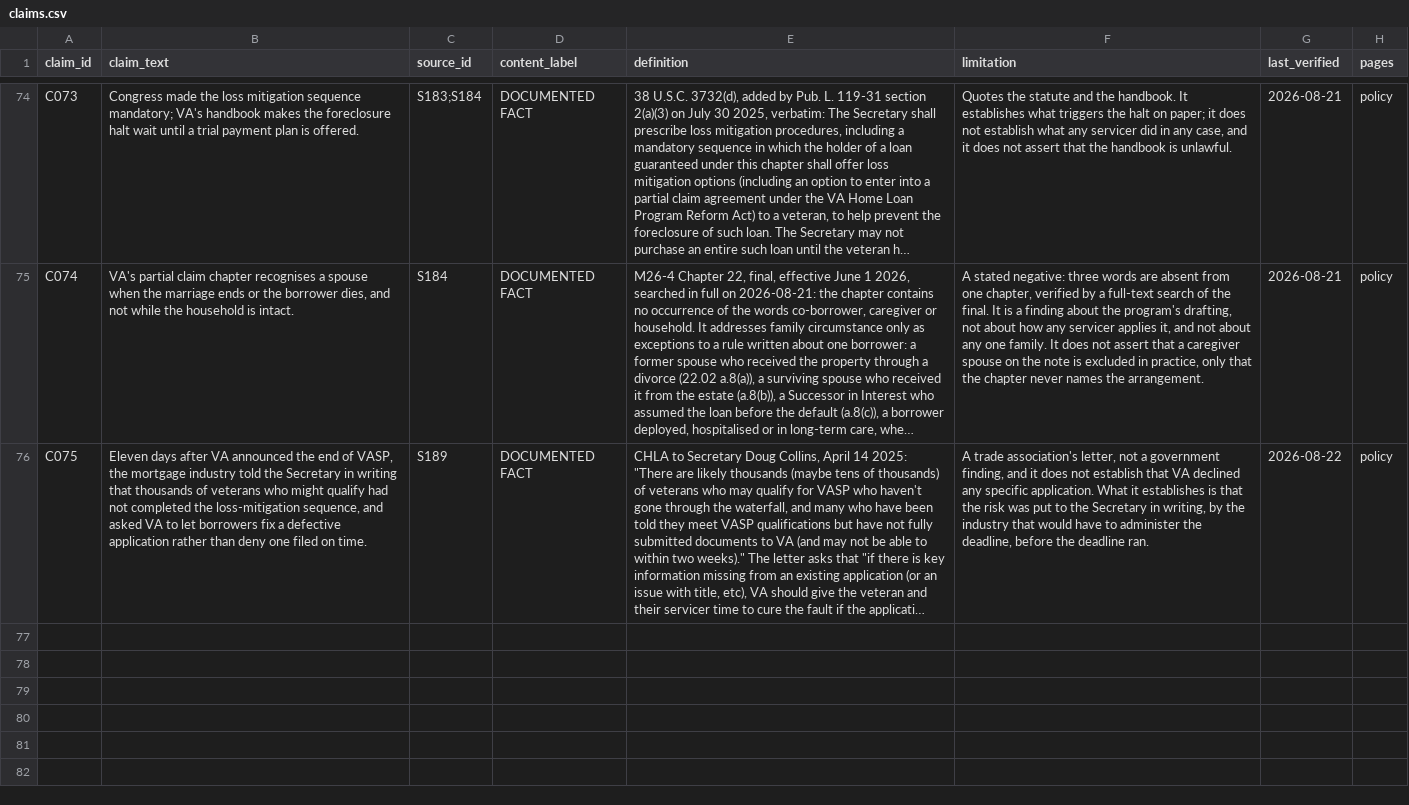
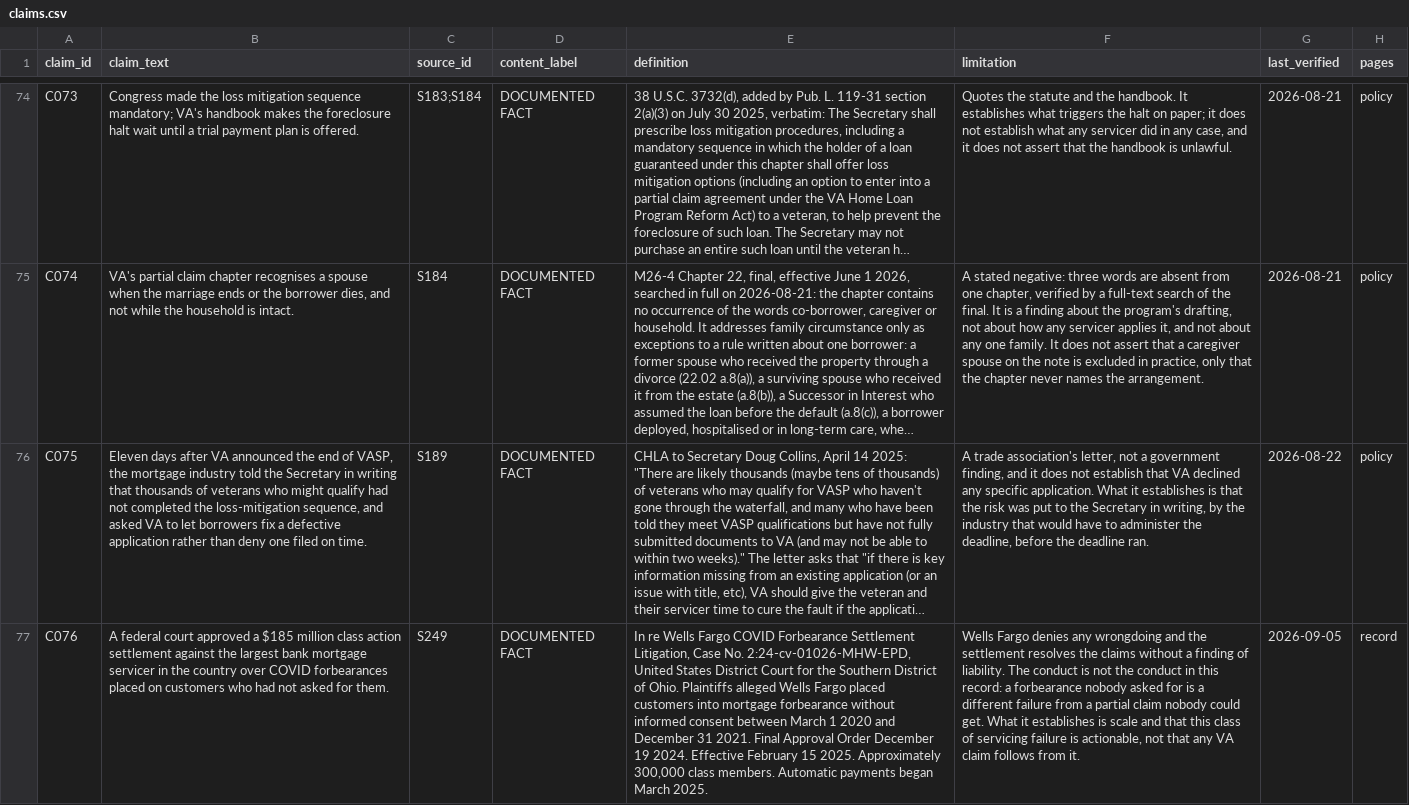
Before and after one commit to Veterans-Foreclosure-Crisis/vfc-site, a CSV file: data/claims.csv, drawn as a sheet; only a part is shown, gaps mark what is left out; long unchanged cells end in …; the diff names each change by its address in the sheet, - before the commit and + after, or states it on an @@ line.

Commit message:
Add the $185M Wells Fargo COVID forbearance settlement to the enforcement record
Q8's remaining leg. The enforcement record already carried the Massachusetts AG
Newrez settlement and the Fourth Circuit escrow holding; this adds the largest
COVID-forbearance servicing settlement to date.

S249 and C076. In re Wells Fargo COVID Forbearance Settlement Litigation, Case
No. 2:24-cv-01026-MHW-EPD, S.D. Ohio. $185 million, approximately 300,000 class
members, final approval December 19 2024, effective February 15 2025.

THE PROJECT MEMO HAD THE DOCKET WRONG. Veteran_Mortgage_Litigation_Landscape_
April29.md prints 2:24-cv-01206. The court-approved settlement administrator's
FAQ prints 2:24-cv-01026-MHW-EPD. The digits are transposed. Verified through
three routes before publishing: search, lead counsel Keller Rohrback, and the
settlement site itself. Keller Rohrback names Delpapa v. Wells Fargo,
3:20-cv-06009, N.D. Cal, which is the predecessor action; its judge sits in
S.D. Ohio, which is what reconciles the two records.

The claim ships with its limitation: Wells Fargo denies any wrongdoing and the
settlement resolves the claims without a finding of liability. A forbearance
nobody asked for is a different failure from a partial claim nobody could get.

Seven hardcoded published counts updated to match the registers.

```diff
--- a/data/claims.csv
+++ b/data/claims.csv
+row 77: C076 | A federal court approved a $185 million class action settlement against the largest bank mortgage servicer in the country over COVID forbearances placed on customers who had not asked for them. | S249 | DOCUMENTED FACT | In re Wells Fargo COVID Forbearance Settlement Litigation, Case No. 2:24-cv-01026-MHW-EPD, United States District Court for the Southern District of Ohio. Plaintiffs alleged Wells Fargo placed customers into mortgage forbearance without informed consent between March 1 2020 and December 31 2021. Final Approval Order December 19 2024. Effective February 15 2025. Approximately 300,000 class members. Automatic payments began March 2025. | Wells Fargo denies any wrongdoing and the settlement resolves the claims without a finding of liability. The conduct is not the conduct in this record: a forbearance nobody asked for is a different failure from a partial claim nobody could get. What it establishes is scale and that this class of servicing failure is actionable, not that any VA claim follows from it. | 2026-09-05 | record
```
Also changed, not shown: data/sources.csv, 3 other files.
